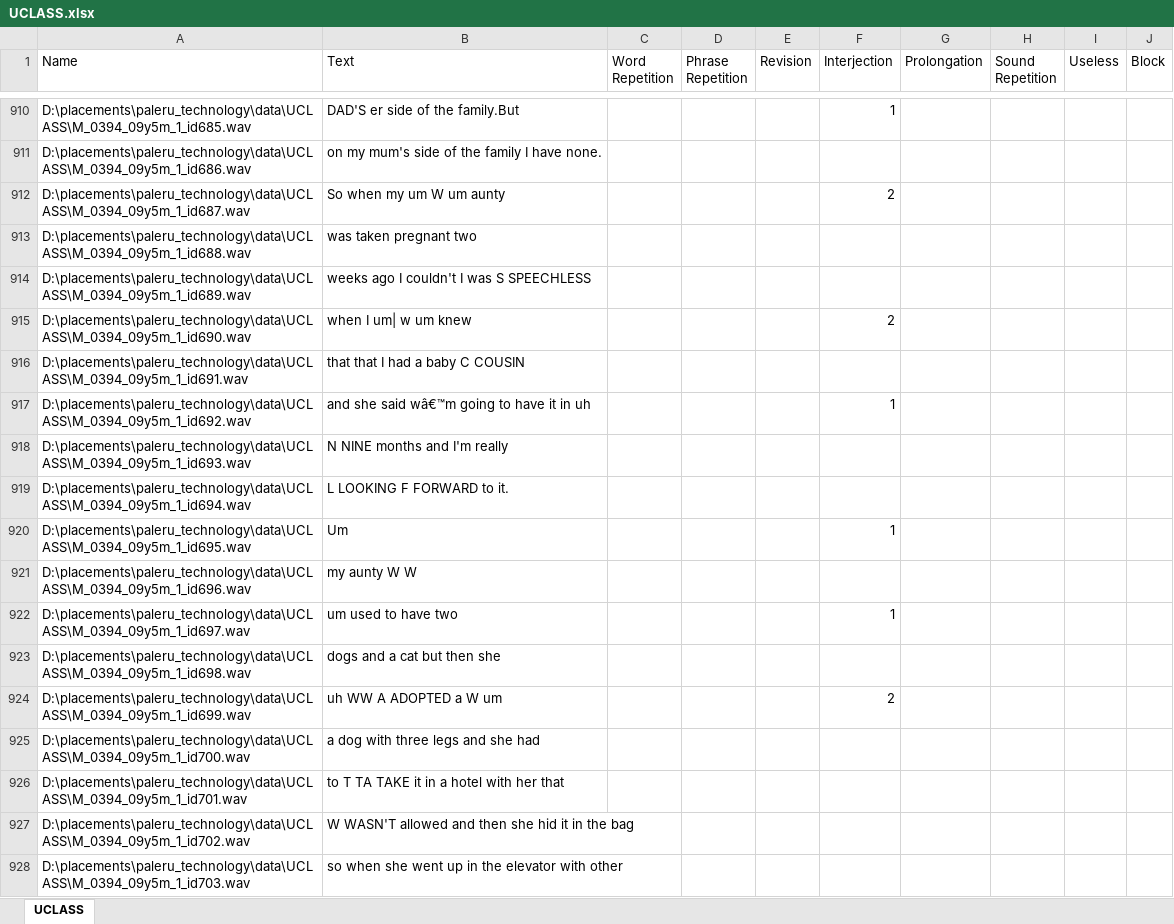
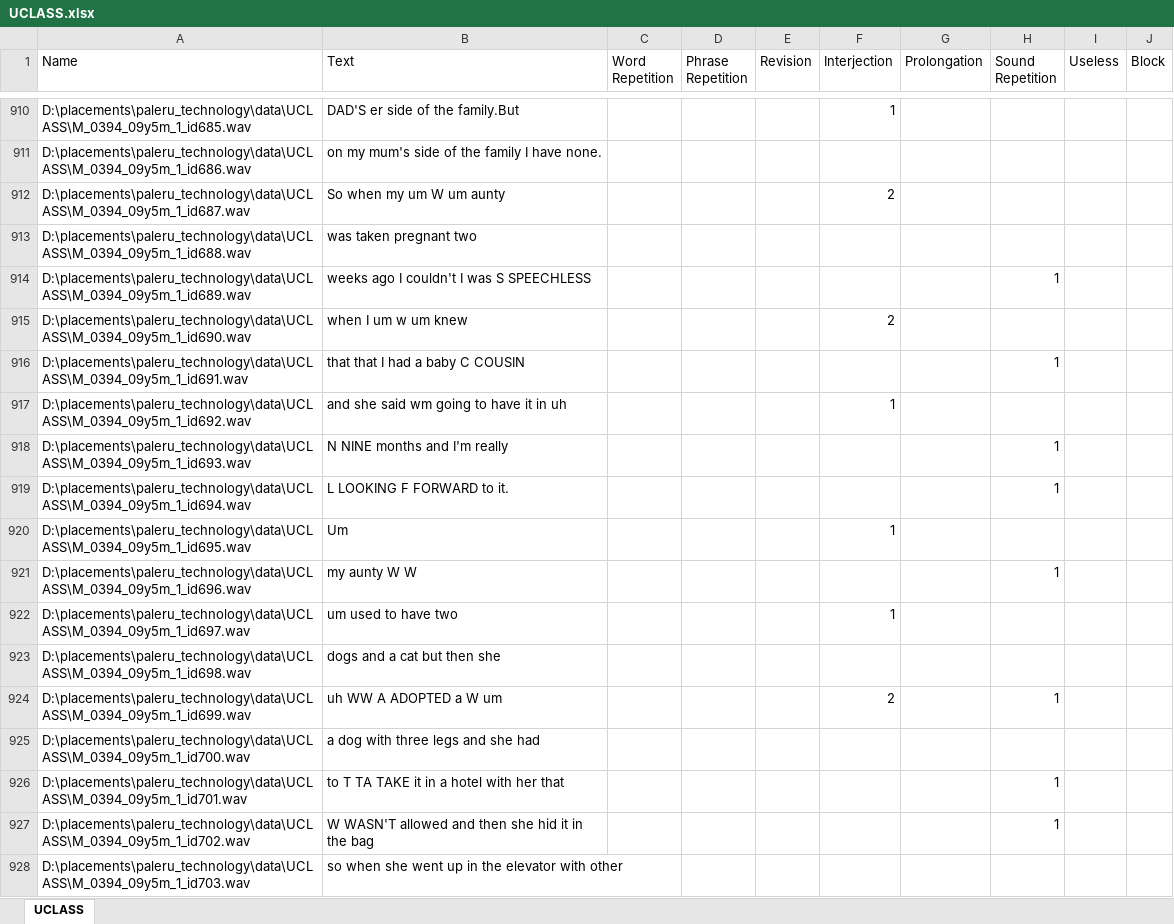
Before and after one commit to saisriteja/sample_paleru, an Excel workbook: UCLASS.xlsx, sheet UCLASS, drawn as a sheet; only a part is shown, gaps mark what is left out; values as stored, in another font and other column widths than the file's, no borders; the diff covers the shown part only; the diff names each change by its address in the sheet, - before the commit and + after, or states it on an @@ line.

```diff
--- a/UCLASS.xlsx (sheet UCLASS)
+++ b/UCLASS.xlsx (sheet UCLASS)
-H914 (Sound Repetition): (empty)
+H914 (Sound Repetition): 1
-B915 (Text): when I um| w um knew
+B915 (Text): when I um w um knew
-H916 (Sound Repetition): (empty)
+H916 (Sound Repetition): 1
-B917 (Text): and she said wâ€™m going to have it in uh
+B917 (Text): and she said wm going to have it in uh
-H918:H919 (Sound Repetition): (empty)
+H918:H919 (Sound Repetition): 1
-H921 (Sound Repetition): (empty)
+H921 (Sound Repetition): 1
-H924 (Sound Repetition): (empty)
+H924 (Sound Repetition): 1
-H926:H927 (Sound Repetition): (empty)
+H926:H927 (Sound Repetition): 1
```
Also changed, not shown: 338 edited cells elsewhere in this sheet, 17 other files.
